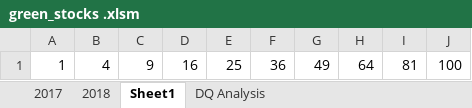
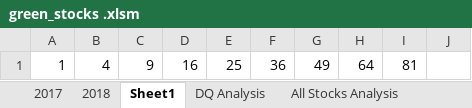
Before and after one commit to hhnguyenn/Stock-analysis, an Excel workbook: green_stocks .xlsm, sheet Sheet1, drawn as a sheet; values as stored, in another font and other column widths than the file's, no borders; the diff names each change by its address in the sheet, - before the commit and + after, or states it on an @@ line.

```diff
--- a/green_stocks .xlsm (sheet Sheet1)
+++ b/green_stocks .xlsm (sheet Sheet1)
+sheet tab: All Stocks Analysis
-J1: 100
+J1: (empty)
```
Also changed, not shown: other sheet tabs.
